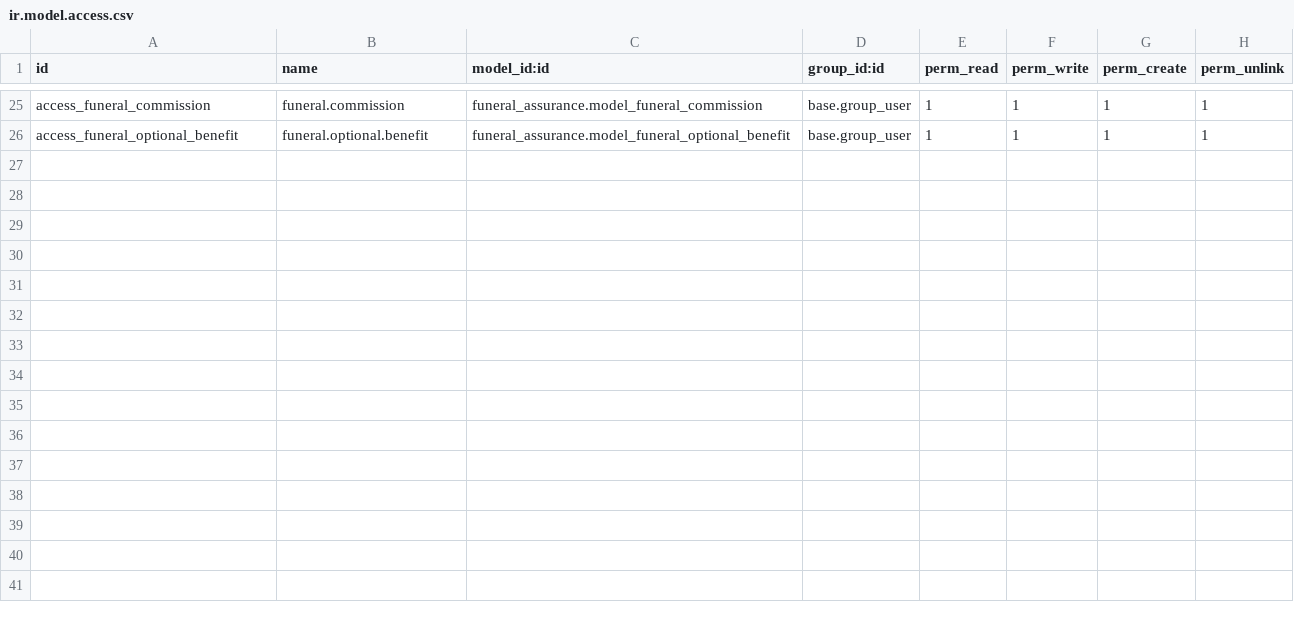
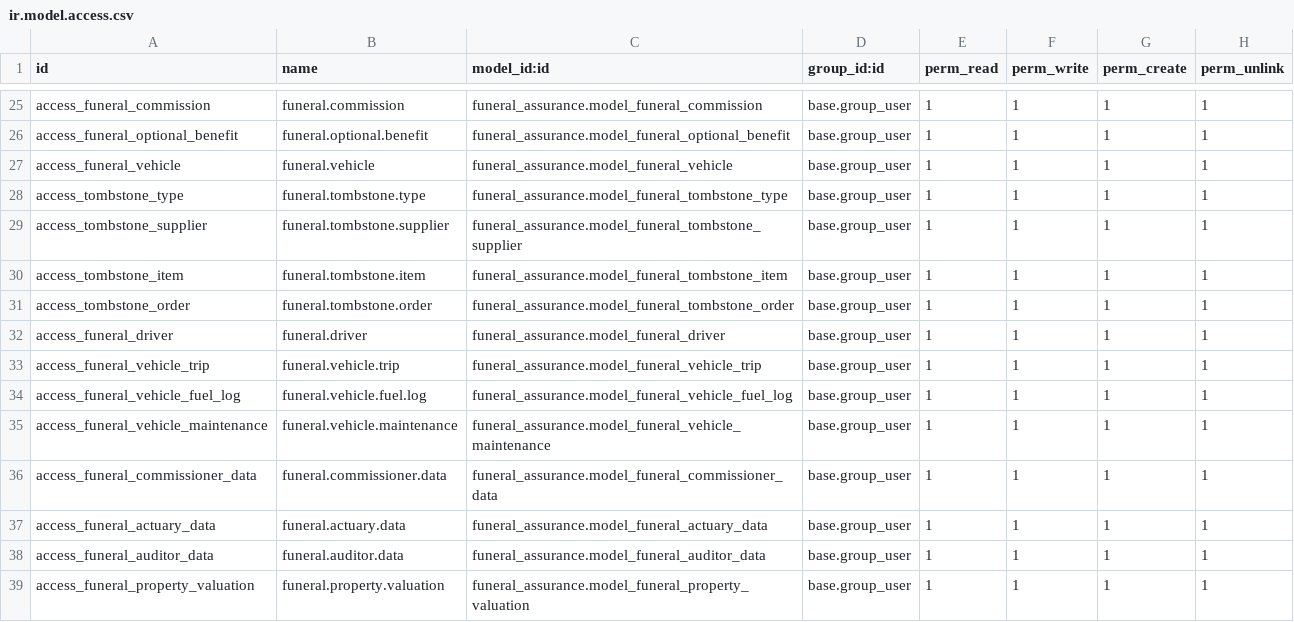
Before and after one commit to draftpos/funeral-assurance, a CSV file: security/ir.model.access.csv, drawn as a sheet; only a part is shown, gaps mark what is left out; the diff names each change by its address in the sheet, - before the commit and + after, or states it on an @@ line.

Commit message:
Tomstone, vehicles, stock

```diff
--- a/security/ir.model.access.csv
+++ b/security/ir.model.access.csv
+row 27: access_funeral_vehicle | funeral.vehicle | funeral_assurance.model_funeral_vehicle | base.group_user | 1 | 1 | 1 | 1
+row 28: access_tombstone_type | funeral.tombstone.type | funeral_assurance.model_funeral_tombstone_type | base.group_user | 1 | 1 | 1 | 1
+row 29: access_tombstone_supplier | funeral.tombstone.supplier | funeral_assurance.model_funeral_tombstone_supplier | base.group_user | 1 | 1 | 1 | 1
+row 30: access_tombstone_item | funeral.tombstone.item | funeral_assurance.model_funeral_tombstone_item | base.group_user | 1 | 1 | 1 | 1
+row 31: access_tombstone_order | funeral.tombstone.order | funeral_assurance.model_funeral_tombstone_order | base.group_user | 1 | 1 | 1 | 1
+row 32: access_funeral_driver | funeral.driver | funeral_assurance.model_funeral_driver | base.group_user | 1 | 1 | 1 | 1
+row 33: access_funeral_vehicle_trip | funeral.vehicle.trip | funeral_assurance.model_funeral_vehicle_trip | base.group_user | 1 | 1 | 1 | 1
+row 34: access_funeral_vehicle_fuel_log | funeral.vehicle.fuel.log | funeral_assurance.model_funeral_vehicle_fuel_log | base.group_user | 1 | 1 | 1 | 1
+row 35: access_funeral_vehicle_maintenance | funeral.vehicle.maintenance | funeral_assurance.model_funeral_vehicle_maintenance | base.group_user | 1 | 1 | 1 | 1
+row 36: access_funeral_commissioner_data | funeral.commissioner.data | funeral_assurance.model_funeral_commissioner_data | base.group_user | 1 | 1 | 1 | 1
+row 37: access_funeral_actuary_data | funeral.actuary.data | funeral_assurance.model_funeral_actuary_data | base.group_user | 1 | 1 | 1 | 1
+row 38: access_funeral_auditor_data | funeral.auditor.data | funeral_assurance.model_funeral_auditor_data | base.group_user | 1 | 1 | 1 | 1
+row 39: access_funeral_property_valuation | funeral.property.valuation | funeral_assurance.model_funeral_property_valuation | base.group_user | 1 | 1 | 1 | 1
```
Also changed, not shown: 9 other files.
